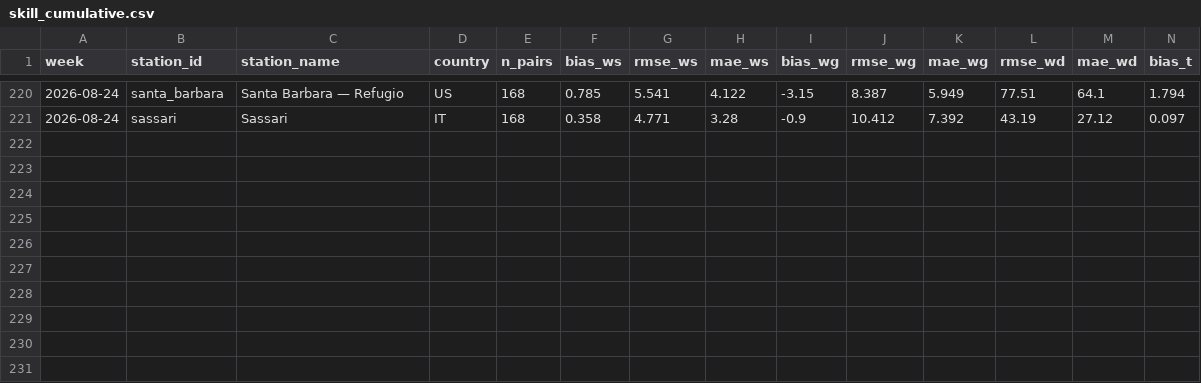
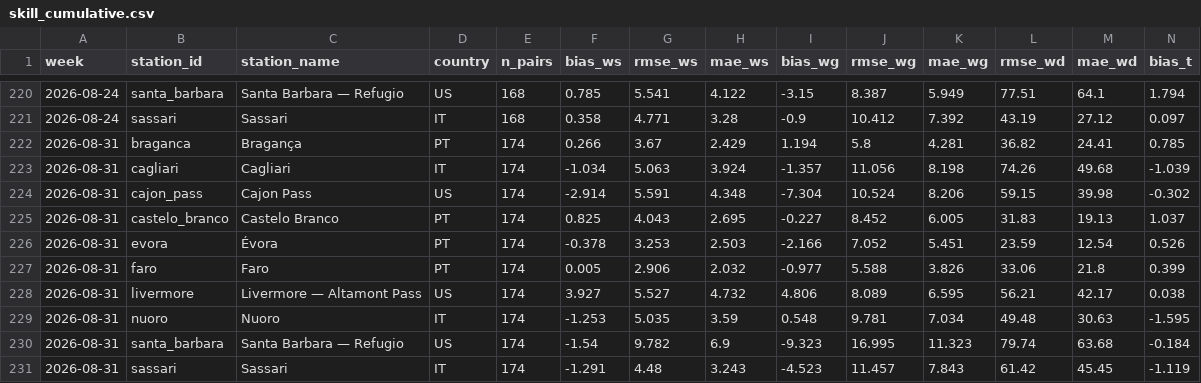
Before and after one commit to paguaro/monitor, a CSV file: data/skill/skill_cumulative.csv, drawn as a sheet; only a part is shown, gaps mark what is left out; rows hold the shown columns only; the diff names each change by its address in the sheet, - before the commit and + after, or states it on an @@ line.

Commit message:
Weekly analysis 2026-08-31 — 8 stations PT+IT

```diff
--- a/data/skill/skill_cumulative.csv
+++ b/data/skill/skill_cumulative.csv
+row 222: 2026-08-31 | braganca | Bragança | PT | 174 | 0.266 | 3.67 | 2.429 | 1.194 | 5.8 | 4.281 | 36.82 | 24.41 | 0.785
+row 223: 2026-08-31 | cagliari | Cagliari | IT | 174 | -1.034 | 5.063 | 3.924 | -1.357 | 11.056 | 8.198 | 74.26 | 49.68 | -1.039
+row 224: 2026-08-31 | cajon_pass | Cajon Pass | US | 174 | -2.914 | 5.591 | 4.348 | -7.304 | 10.524 | 8.206 | 59.15 | 39.98 | -0.302
+row 225: 2026-08-31 | castelo_branco | Castelo Branco | PT | 174 | 0.825 | 4.043 | 2.695 | -0.227 | 8.452 | 6.005 | 31.83 | 19.13 | 1.037
+row 226: 2026-08-31 | evora | Évora | PT | 174 | -0.378 | 3.253 | 2.503 | -2.166 | 7.052 | 5.451 | 23.59 | 12.54 | 0.526
+row 227: 2026-08-31 | faro | Faro | PT | 174 | 0.005 | 2.906 | 2.032 | -0.977 | 5.588 | 3.826 | 33.06 | 21.8 | 0.399
+row 228: 2026-08-31 | livermore | Livermore — Altamont Pass | US | 174 | 3.927 | 5.527 | 4.732 | 4.806 | 8.089 | 6.595 | 56.21 | 42.17 | 0.038
+row 229: 2026-08-31 | nuoro | Nuoro | IT | 174 | -1.253 | 5.035 | 3.59 | 0.548 | 9.781 | 7.034 | 49.48 | 30.63 | -1.595
+row 230: 2026-08-31 | santa_barbara | Santa Barbara — Refugio | US | 174 | -1.54 | 9.782 | 6.9 | -9.323 | 16.995 | 11.323 | 79.74 | 63.68 | -0.184
+row 231: 2026-08-31 | sassari | Sassari | IT | 174 | -1.291 | 4.48 | 3.243 | -4.523 | 11.457 | 7.843 | 61.42 | 45.45 | -1.119
```
Also changed, not shown: data/skill/alpha_weekly.csv, 11 other files.
